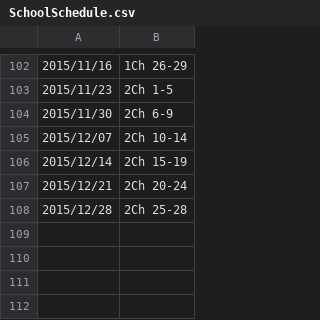
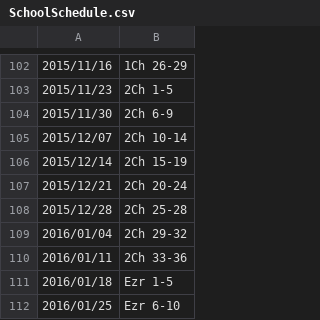
Before and after one commit to yhirose/Undertone.old, a CSV file: dat/SchoolSchedule.csv, drawn as a sheet; only a part is shown, gaps mark what is left out.

Commit message:
Updated schedule.

```diff
--- a/dat/SchoolSchedule.csv
+++ b/dat/SchoolSchedule.csv
@@ -108 +108,5 @@
 2015/12/28,2Ch 25-28
+2016/01/04,2Ch 29-32
+2016/01/11,2Ch 33-36
+2016/01/18,Ezr 1-5
+2016/01/25,Ezr 6-10
```
Also changed, not shown: 1 other file.
